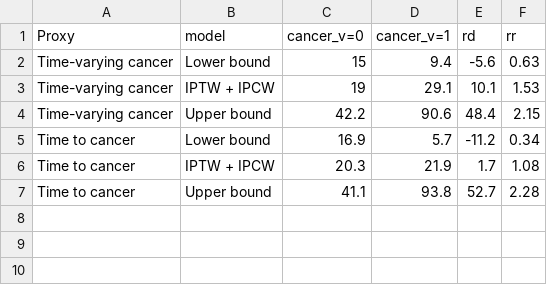
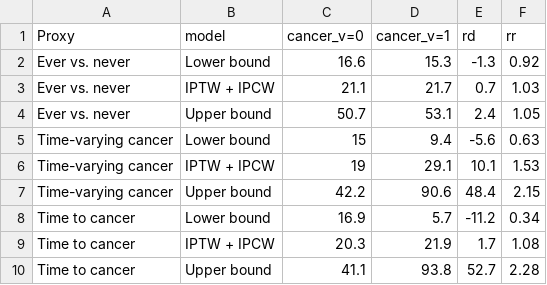
Before and after one commit to palolili23/2023_cancer_dementia, a CSV file: 02_R/table_results_bounds.csv, drawn as a sheet; the diff names each change by its address in the sheet, - before the commit and + after, or states it on an @@ line.

Commit message:
updated results, slides, todo much wow

```diff
--- a/02_R/table_results_bounds.csv
+++ b/02_R/table_results_bounds.csv
+row 2: Ever vs. never | Lower bound | 16.6 | 15.3 | -1.3 | 0.92
+row 3: Ever vs. never | IPTW + IPCW | 21.1 | 21.7 | 0.7 | 1.03
+row 4: Ever vs. never | Upper bound | 50.7 | 53.1 | 2.4 | 1.05
```
Also changed, not shown: 54 other files.
